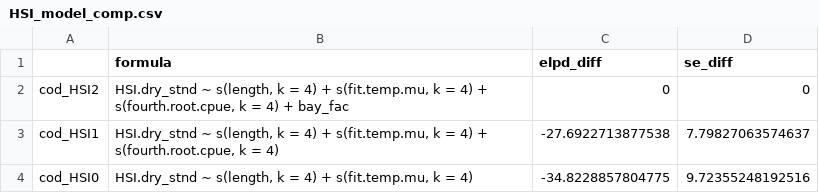
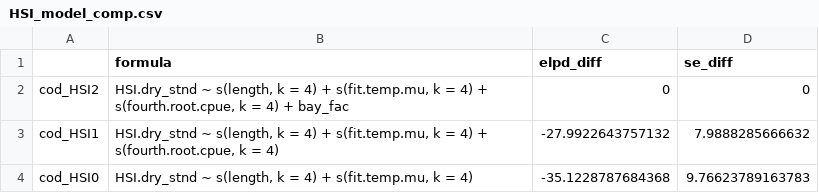
Before and after one commit to mikelitzow/GOA-cod, a CSV file: output/HSI_model_comp.csv, drawn as a sheet.

```diff
--- a/output/HSI_model_comp.csv
+++ b/output/HSI_model_comp.csv
@@ -2,3 +2,3 @@
 "cod_HSI2","HSI.dry_stnd ~ s(length, k = 4) + s(fit.temp.mu, k = 4) + s(fourth.root.cpue, k = 4) + bay_fac",0,0
-"cod_HSI1","HSI.dry_stnd ~ s(length, k = 4) + s(fit.temp.mu, k = 4) + s(fourth.root.cpue, k = 4)",-27.6922713877538,7.79827063574637
-"cod_HSI0","HSI.dry_stnd ~ s(length, k = 4) + s(fit.temp.mu, k = 4)",-34.8228857804775,9.72355248192516
+"cod_HSI1","HSI.dry_stnd ~ s(length, k = 4) + s(fit.temp.mu, k = 4) + s(fourth.root.cpue, k = 4)",-27.9922643757132,7.9888285666632
+"cod_HSI0","HSI.dry_stnd ~ s(length, k = 4) + s(fit.temp.mu, k = 4)",-35.1228787684368,9.76623789163783
```
Also changed, not shown: 3 other files.
